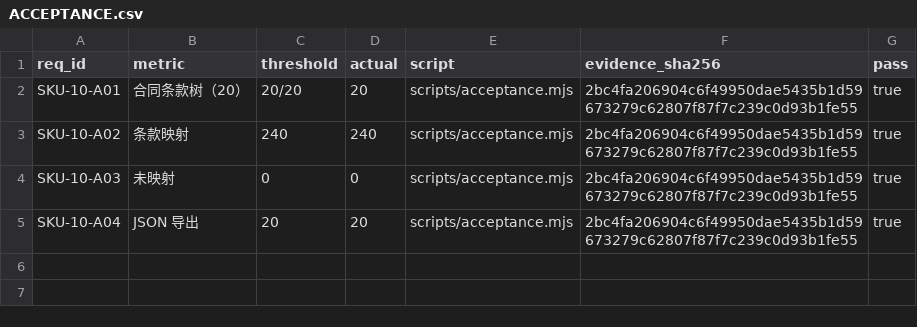
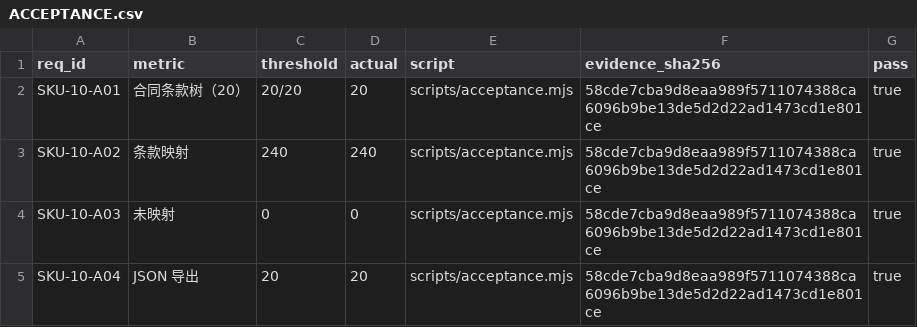
Before and after one commit to PerryLink/dsh-legal-clause, a CSV file: ACCEPTANCE.csv, drawn as a sheet.

```diff
--- a/ACCEPTANCE.csv
+++ b/ACCEPTANCE.csv
@@ -1,5 +1,5 @@
 req_id,metric,threshold,actual,script,evidence_sha256,pass
-SKU-10-A01,合同条款树（20）,20/20,20,scripts/acceptance.mjs,2bc4fa206904c6f49950dae5435b1d59673279c62807f87f7c239c0d93b1fe55,true
-SKU-10-A02,条款映射,240,240,scripts/acceptance.mjs,2bc4fa206904c6f49950dae5435b1d59673279c62807f87f7c239c0d93b1fe55,true
-SKU-10-A03,未映射,0,0,scripts/acceptance.mjs,2bc4fa206904c6f49950dae5435b1d59673279c62807f87f7c239c0d93b1fe55,true
-SKU-10-A04,JSON 导出,20,20,scripts/acceptance.mjs,2bc4fa206904c6f49950dae5435b1d59673279c62807f87f7c239c0d93b1fe55,true
+SKU-10-A01,合同条款树（20）,20/20,20,scripts/acceptance.mjs,58cde7cba9d8eaa989f5711074388ca6096b9be13de5d2d22ad1473cd1e801ce,true
+SKU-10-A02,条款映射,240,240,scripts/acceptance.mjs,58cde7cba9d8eaa989f5711074388ca6096b9be13de5d2d22ad1473cd1e801ce,true
+SKU-10-A03,未映射,0,0,scripts/acceptance.mjs,58cde7cba9d8eaa989f5711074388ca6096b9be13de5d2d22ad1473cd1e801ce,true
+SKU-10-A04,JSON 导出,20,20,scripts/acceptance.mjs,58cde7cba9d8eaa989f5711074388ca6096b9be13de5d2d22ad1473cd1e801ce,true
```
Also changed, not shown: 9 other files.
